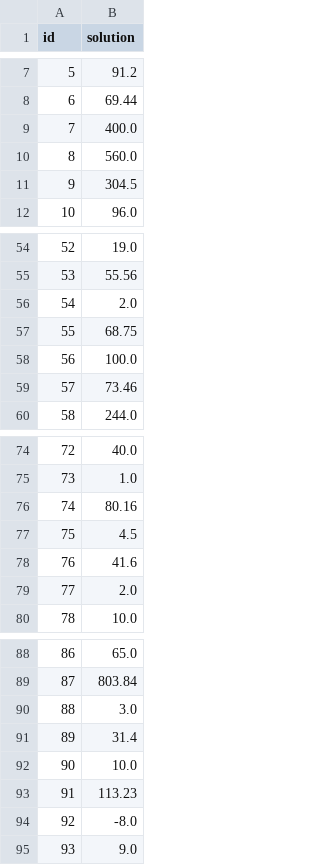
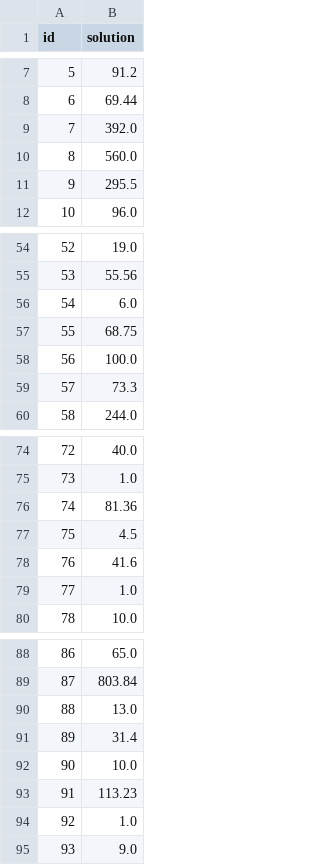
Before and after one commit to racousin/data_science_practice_2025, a CSV file: brisiq/module8/submission.csv, drawn as a sheet; only a part is shown, gaps mark what is left out; the diff covers the shown part only.

```diff
--- a/brisiq/module8/submission.csv
+++ b/brisiq/module8/submission.csv
@@ -8,5 +8,5 @@ id,solution
 6,69.44
-7,400.0
+7,392.0
 8,560.0
-9,304.5
+9,295.5
 10,96.0
@@ -55,6 +55,6 @@ id,solution
 53,55.56
-54,2.0
+54,6.0
 55,68.75
 56,100.0
-57,73.46
+57,73.3
 58,244.0
@@ -75,6 +75,6 @@ id,solution
 73,1.0
-74,80.16
+74,81.36
 75,4.5
 76,41.6
-77,2.0
+77,1.0
 78,10.0
@@ -89,3 +89,3 @@ id,solution
 87,803.84
-88,3.0
+88,13.0
 89,31.4
@@ -93,3 +93,3 @@ id,solution
 91,113.23
-92,-8.0
+92,1.0
 93,9.0
```
Also changed, not shown: 1 edited cell elsewhere in this file, 1 other file.
